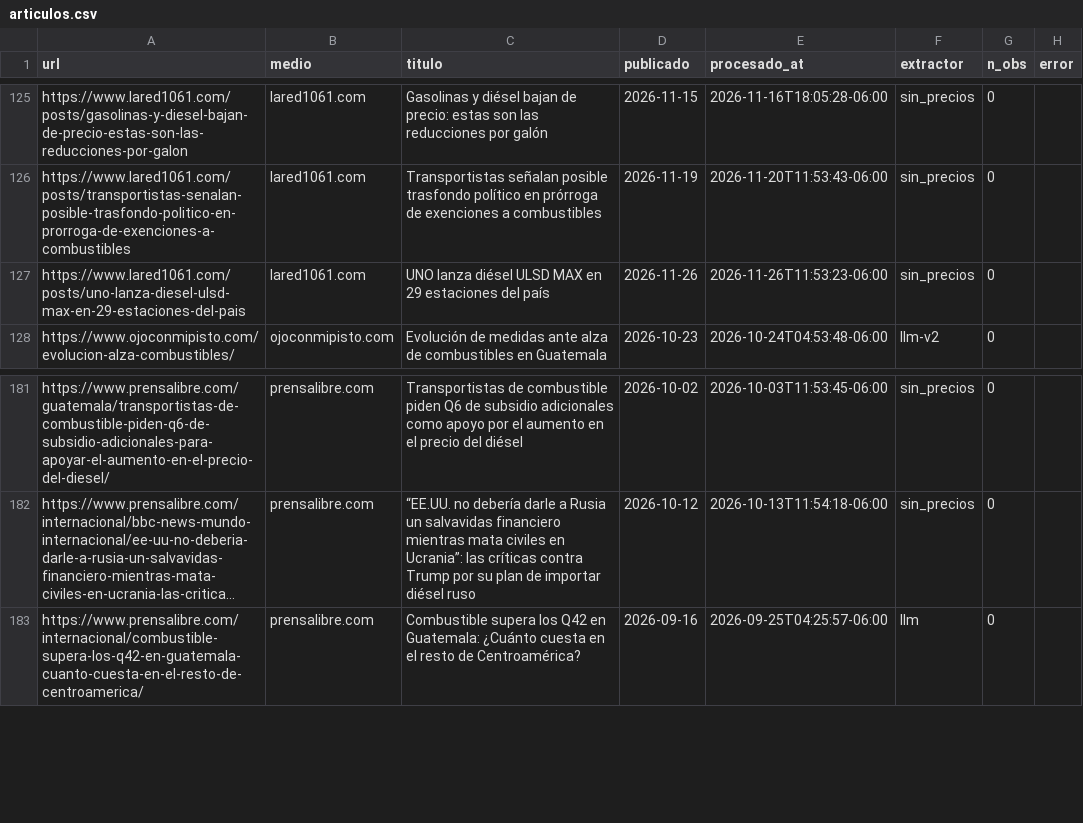
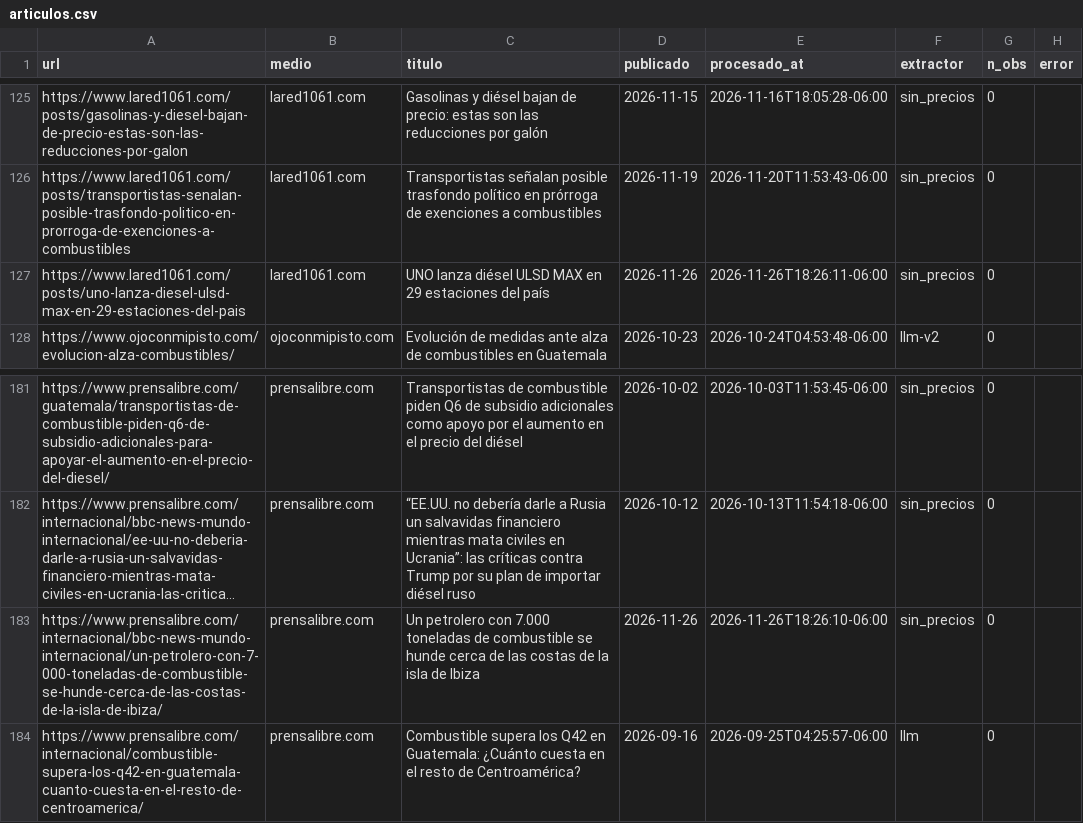
Before and after one commit to yartoorsdar/gasolina-gt, a CSV file: data/db/articulos.csv, drawn as a sheet; only a part is shown, gaps mark what is left out; long unchanged cells end in …; the diff names each change by its address in the sheet, - before the commit and + after, or states it on an @@ line.

```diff
--- a/data/db/articulos.csv
+++ b/data/db/articulos.csv
-E127 (procesado_at): 2026-11-26T11:53:23-06:00
+E127 (procesado_at): 2026-11-26T18:26:11-06:00
+row 183: https://www.prensalibre.com/internacional/bbc-news-mundo-internacional/un-petrolero-con-7-000-toneladas-de-combustible-se-hunde-cerca-de-las-costas-de-la-isla-de-ibiza/ | prensalibre.com | Un petrolero con 7.000 toneladas de combustible se hunde cerca de las costas de la isla de Ibiza | 2026-11-26 | 2026-11-26T18:26:10-06:00 | sin_precios | 0
```
Also changed, not shown: data/db/wti.csv, 1 other file.
